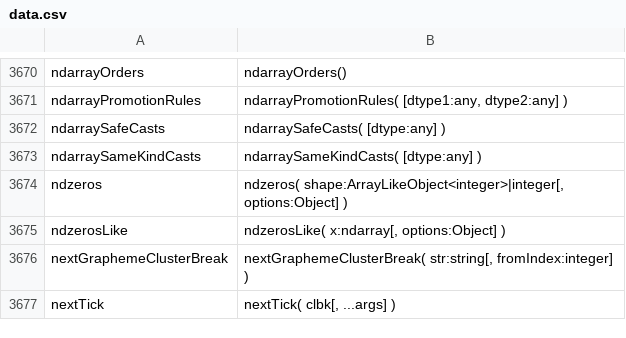
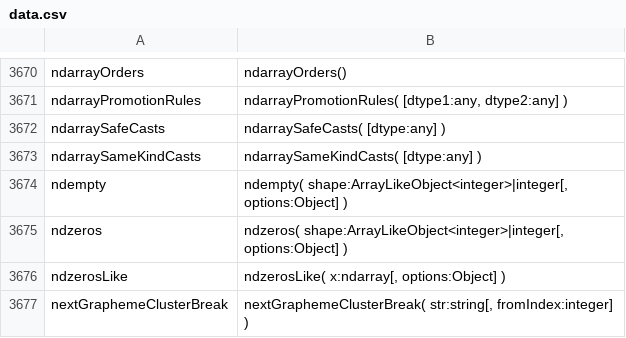
Before and after one commit to stdlib-js/repl-typed-signature, a CSV file: data/data.csv, drawn as a sheet; only a part is shown, gaps mark what is left out; the shorter side is filled out with more unchanged rows.

```diff
--- a/data/data.csv
+++ b/data/data.csv
@@ -3673,2 +3673,3 @@ ndarraySafeCasts,"ndarraySafeCasts( [dtype:any] )"
 ndarraySameKindCasts,"ndarraySameKindCasts( [dtype:any] )"
+ndempty,"ndempty( shape:ArrayLikeObject<integer>|integer[, options:Object] )"
 ndzeros,"ndzeros( shape:ArrayLikeObject<integer>|integer[, options:Object] )"
```
Also changed, not shown: 1 other file.
